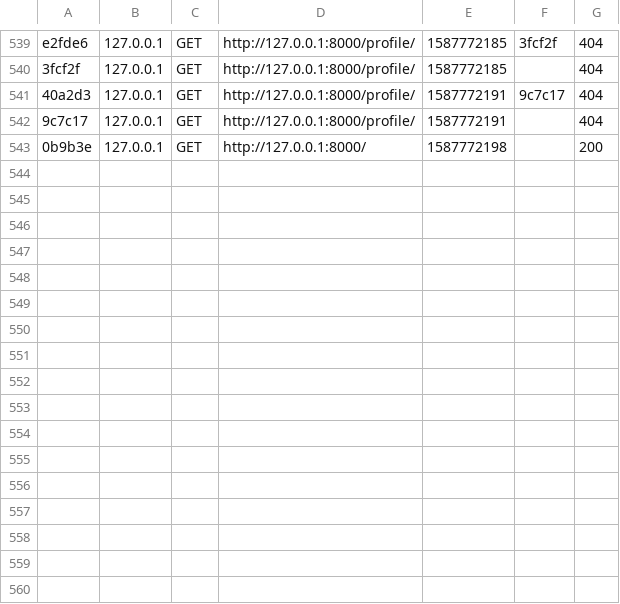
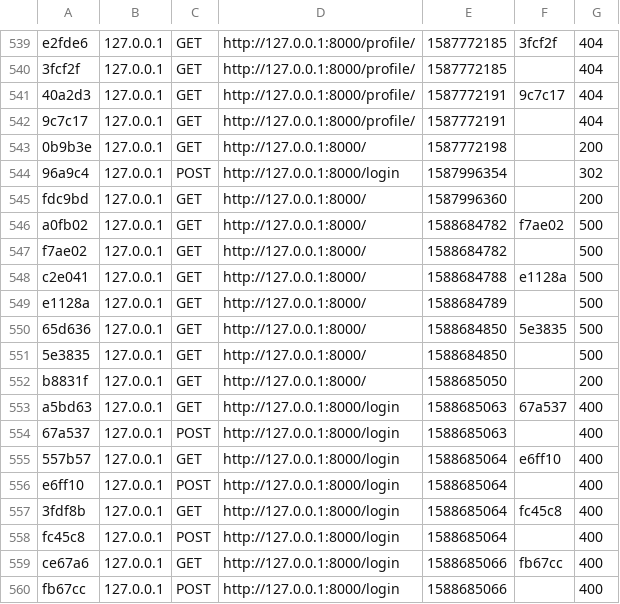
Before and after one commit to Hiick/Webradio, a CSV file: Site/Webradio/var/cache/dev/profiler/index.csv, drawn as a sheet; only a part is shown, gaps mark what is left out; the diff names each change by its address in the sheet, - before the commit and + after, or states it on an @@ line.

```diff
--- a/Site/Webradio/var/cache/dev/profiler/index.csv
+++ b/Site/Webradio/var/cache/dev/profiler/index.csv
+row 544: 96a9c4 | 127.0.0.1 | POST | http://127.0.0.1:8000/login | 1587996354 |  | 302
+row 545: fdc9bd | 127.0.0.1 | GET | http://127.0.0.1:8000/ | 1587996360 |  | 200
+row 546: a0fb02 | 127.0.0.1 | GET | http://127.0.0.1:8000/ | 1588684782 | f7ae02 | 500
+row 547: f7ae02 | 127.0.0.1 | GET | http://127.0.0.1:8000/ | 1588684782 |  | 500
+row 548: c2e041 | 127.0.0.1 | GET | http://127.0.0.1:8000/ | 1588684788 | e1128a | 500
+row 549: e1128a | 127.0.0.1 | GET | http://127.0.0.1:8000/ | 1588684789 |  | 500
+row 550: 65d636 | 127.0.0.1 | GET | http://127.0.0.1:8000/ | 1588684850 | 5e3835 | 500
+row 551: 5e3835 | 127.0.0.1 | GET | http://127.0.0.1:8000/ | 1588684850 |  | 500
+row 552: b8831f | 127.0.0.1 | GET | http://127.0.0.1:8000/ | 1588685050 |  | 200
+row 553: a5bd63 | 127.0.0.1 | GET | http://127.0.0.1:8000/login | 1588685063 | 67a537 | 400
+row 554: 67a537 | 127.0.0.1 | POST | http://127.0.0.1:8000/login | 1588685063 |  | 400
+row 555: 557b57 | 127.0.0.1 | GET | http://127.0.0.1:8000/login | 1588685064 | e6ff10 | 400
+row 556: e6ff10 | 127.0.0.1 | POST | http://127.0.0.1:8000/login | 1588685064 |  | 400
+row 557: 3fdf8b | 127.0.0.1 | GET | http://127.0.0.1:8000/login | 1588685064 | fc45c8 | 400
+row 558: fc45c8 | 127.0.0.1 | POST | http://127.0.0.1:8000/login | 1588685064 |  | 400
+row 559: ce67a6 | 127.0.0.1 | GET | http://127.0.0.1:8000/login | 1588685066 | fb67cc | 400
+row 560: fb67cc | 127.0.0.1 | POST | http://127.0.0.1:8000/login | 1588685066 |  | 400
```
Also changed, not shown: 16 other files.
